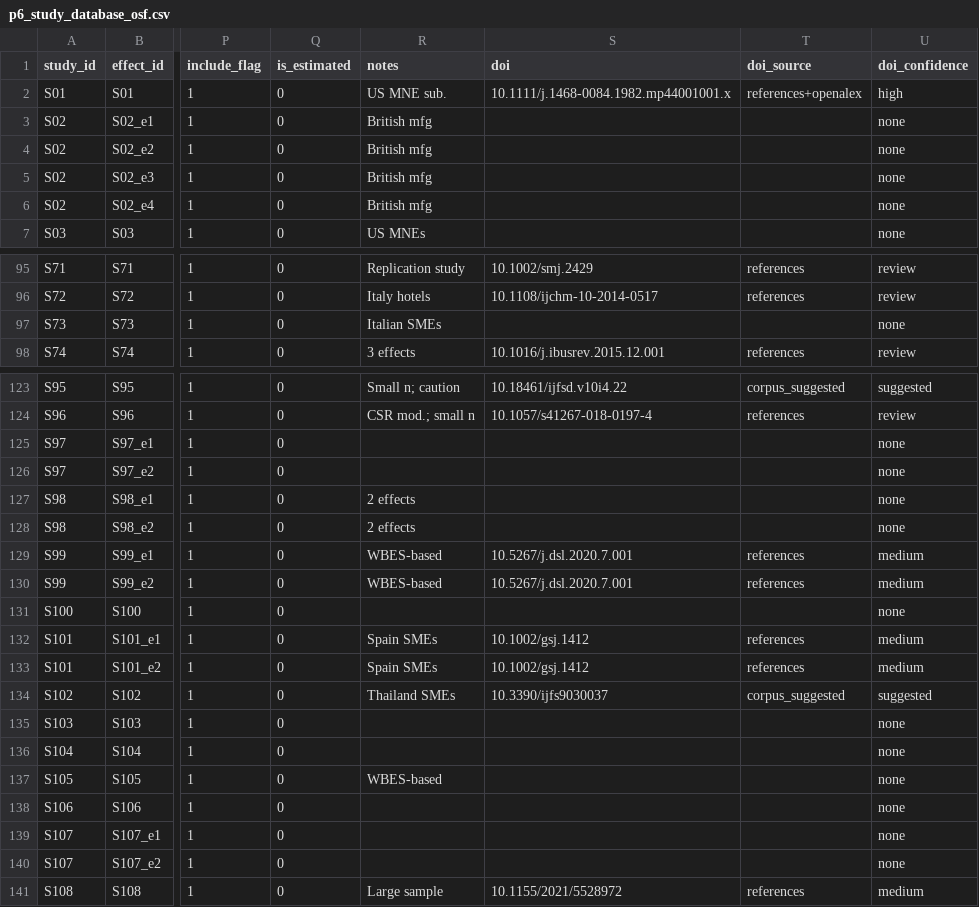
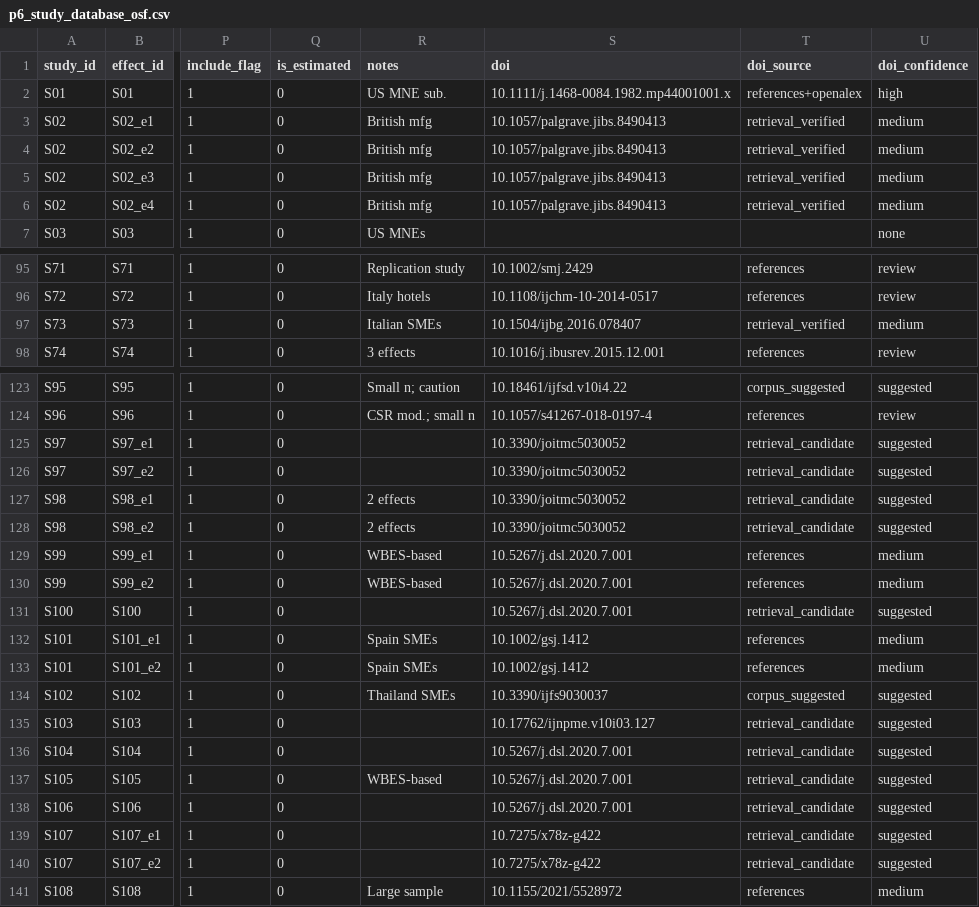
Before and after one commit to thuyhuongctu-cell/my_thesis_phd_candidate_26, a CSV file: p6/data/p6_study_database_osf.csv, drawn as a sheet; only a part is shown, gaps mark what is left out; the diff covers the shown part only; the diff names each change by its address in the sheet, - before the commit and + after, or states it on an @@ line.

```diff
--- a/p6/data/p6_study_database_osf.csv
+++ b/p6/data/p6_study_database_osf.csv
-S3:S6 (doi): (empty)
+S3:S6 (doi): 10.1057/palgrave.jibs.8490413
-T3:T6 (doi_source): (empty)
+T3:T6 (doi_source): retrieval_verified
-U3:U6 (doi_confidence): none
+U3:U6 (doi_confidence): medium
-S97 (doi): (empty)
+S97 (doi): 10.1504/ijbg.2016.078407
-T97 (doi_source): (empty)
+T97 (doi_source): retrieval_verified
-U97 (doi_confidence): none
+U97 (doi_confidence): medium
-S125:S128 (doi): (empty)
+S125:S128 (doi): 10.3390/joitmc5030052
-T125:T128 (doi_source): (empty)
+T125:T128 (doi_source): retrieval_candidate
-U125:U128 (doi_confidence): none
+U125:U128 (doi_confidence): suggested
-S131 (doi): (empty)
+S131 (doi): 10.5267/j.dsl.2020.7.001
-T131 (doi_source): (empty)
+T131 (doi_source): retrieval_candidate
-U131 (doi_confidence): none
+U131 (doi_confidence): suggested
-S135 (doi): (empty)
+S135 (doi): 10.17762/ijnpme.v10i03.127
-T135:T140 (doi_source): (empty)
+T135:T140 (doi_source): retrieval_candidate
-U135:U140 (doi_confidence): none
+U135:U140 (doi_confidence): suggested
-S136:S138 (doi): (empty)
+S136:S138 (doi): 10.5267/j.dsl.2020.7.001
-S139:S140 (doi): (empty)
+S139:S140 (doi): 10.7275/x78z-g422
```
Also changed, not shown: 102 edited cells elsewhere in this file, p6/data/p6_doi_resolved.csv, 5 other files.
